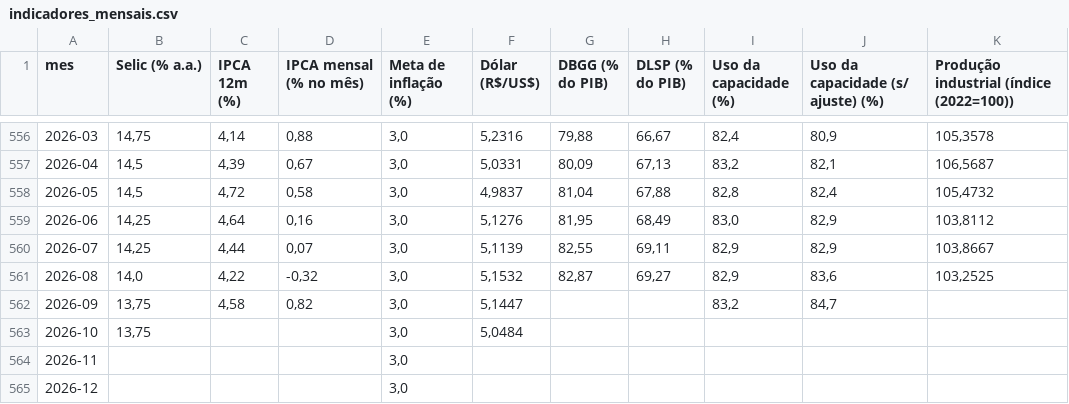
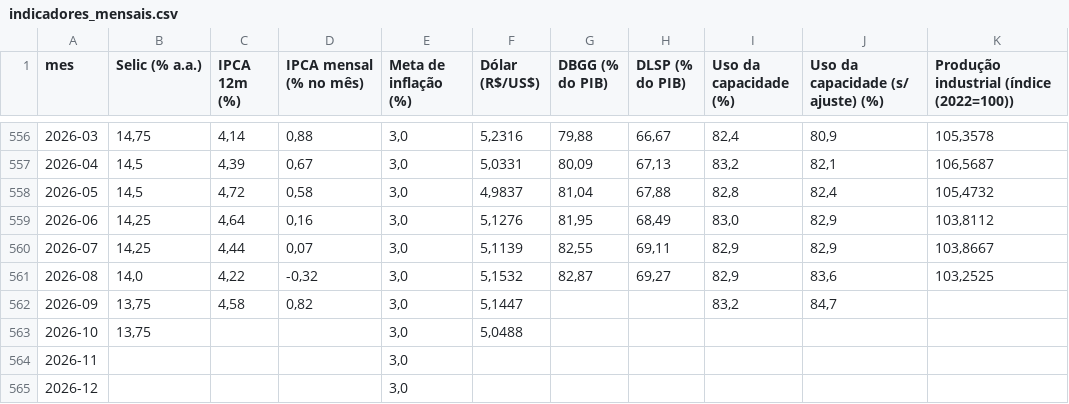
Before and after one commit to cristianol3mos-economic/painel-economico, a CSV file: docs/data/indicadores_mensais.csv, drawn as a sheet; only a part is shown, gaps mark what is left out; the diff names each change by its address in the sheet, - before the commit and + after, or states it on an @@ line.

```diff
--- a/docs/data/indicadores_mensais.csv
+++ b/docs/data/indicadores_mensais.csv
-F563 (Dólar (R$/US$)): 5,0484
+F563 (Dólar (R$/US$)): 5,0488
```
Also changed, not shown: docs/data/bruto/dolar.csv, docs/data/bruto/selic.csv, 2 other files.
